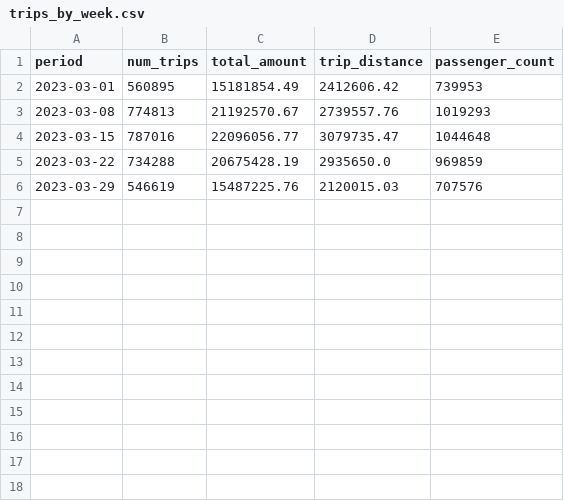
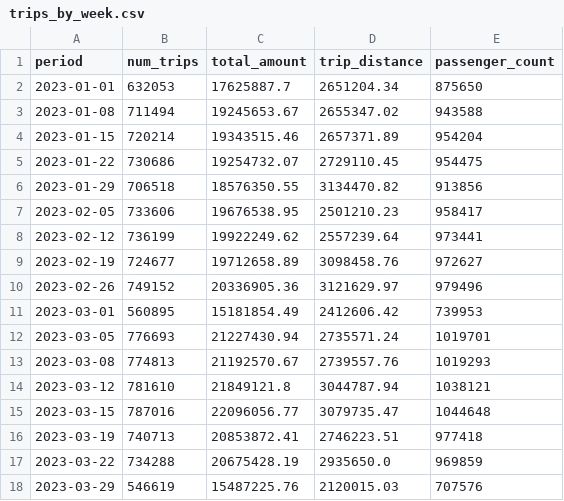
Before and after one commit to ladyjemea/Dagster-Essentials, a CSV file: data/outputs/trips_by_week.csv, drawn as a sheet; the diff names each change by its address in the sheet, - before the commit and + after, or states it on an @@ line.

```diff
--- a/data/outputs/trips_by_week.csv
+++ b/data/outputs/trips_by_week.csv
+row 2: 2023-01-01 | 632053 | 17625887.7 | 2651204.34 | 875650
+row 3: 2023-01-08 | 711494 | 19245653.67 | 2655347.02 | 943588
+row 4: 2023-01-15 | 720214 | 19343515.46 | 2657371.89 | 954204
+row 5: 2023-01-22 | 730686 | 19254732.07 | 2729110.45 | 954475
+row 6: 2023-01-29 | 706518 | 18576350.55 | 3134470.82 | 913856
+row 7: 2023-02-05 | 733606 | 19676538.95 | 2501210.23 | 958417
+row 8: 2023-02-12 | 736199 | 19922249.62 | 2557239.64 | 973441
+row 9: 2023-02-19 | 724677 | 19712658.89 | 3098458.76 | 972627
+row 10: 2023-02-26 | 749152 | 20336905.36 | 3121629.97 | 979496
+row 12: 2023-03-05 | 776693 | 21227430.94 | 2735571.24 | 1019701
+row 14: 2023-03-12 | 781610 | 21849121.8 | 3044787.94 | 1038121
+row 16: 2023-03-19 | 740713 | 20853872.41 | 2746223.51 | 977418
```
Also changed, not shown: 13 other files.
